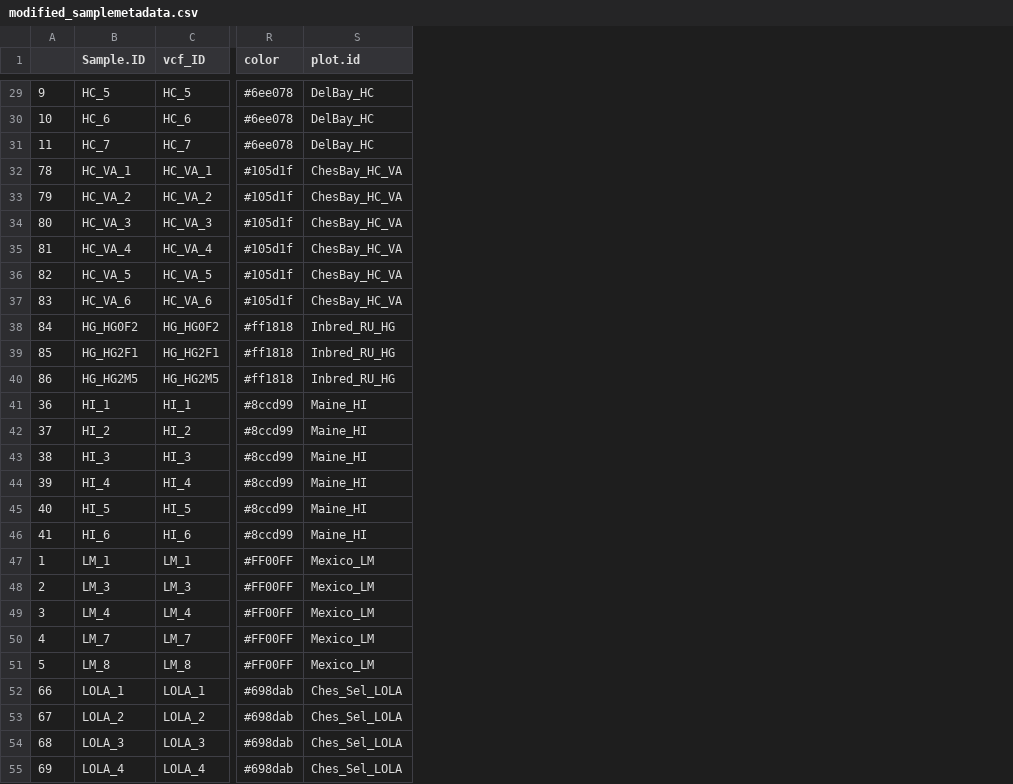
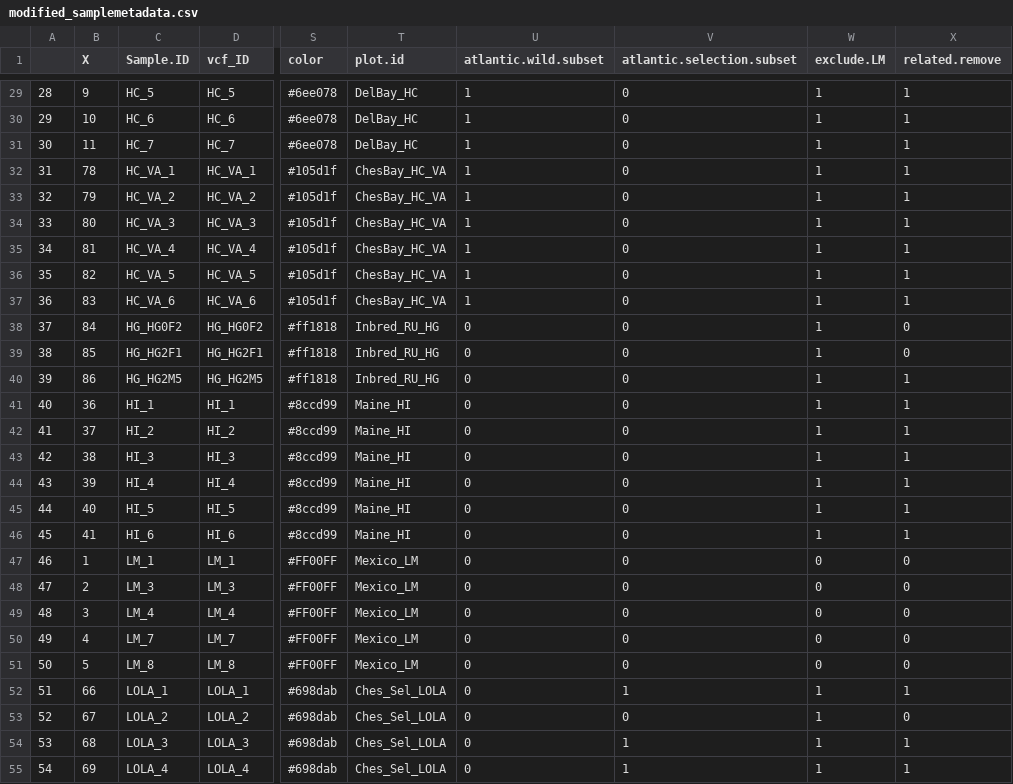
Before and after one commit to amyzyck/OysterGenomeProject, a CSV file: popstructureOutliers/data/modified_samplemetadata.csv, drawn as a sheet; only a part is shown, gaps mark what is left out; the diff covers the shown part only; the diff names each change by its address in the sheet, - before the commit and + after, or states it on an @@ line.

Commit message:
metadata columns added for subsets

```diff
--- a/popstructureOutliers/data/modified_samplemetadata.csv
+++ b/popstructureOutliers/data/modified_samplemetadata.csv
+column B (X), rows 29-55: 9 | 10 | 11 | 78 | 79 | 80 | 81 | 82 | 83 | 84 | 85 | 86 | 36 | 37 | 38 | 39 | 40 | 41 | 1 | 2 | 3 | 4 | 5 | 66 | 67 | 68 | 69
+column U (atlantic.wild.subset), rows 29-55: 1 | 1 | 1 | 1 | 1 | 1 | 1 | 1 | 1 | 0 | 0 | 0 | 0 | 0 | 0 | 0 | 0 | 0 | 0 | 0 | 0 | 0 | 0 | 0 | 0 | 0 | 0
+column V (atlantic.selection.subset), rows 29-55: 0 | 0 | 0 | 0 | 0 | 0 | 0 | 0 | 0 | 0 | 0 | 0 | 0 | 0 | 0 | 0 | 0 | 0 | 0 | 0 | 0 | 0 | 0 | 1 | 0 | 1 | 1
+column W (exclude.LM), rows 29-55: 1 | 1 | 1 | 1 | 1 | 1 | 1 | 1 | 1 | 1 | 1 | 1 | 1 | 1 | 1 | 1 | 1 | 1 | 0 | 0 | 0 | 0 | 0 | 1 | 1 | 1 | 1
+column X (related.remove), rows 29-55: 1 | 1 | 1 | 1 | 1 | 1 | 1 | 1 | 1 | 0 | 0 | 1 | 1 | 1 | 1 | 1 | 1 | 1 | 0 | 0 | 0 | 0 | 0 | 1 | 0 | 1 | 1
-A29: 9
+A29: 28
-A30: 10
+A30: 29
-A31: 11
+A31: 30
-A32: 78
+A32: 31
-A33: 79
+A33: 32
-A34: 80
+A34: 33
-A35: 81
+A35: 34
-A36: 82
+A36: 35
-A37: 83
+A37: 36
-A38: 84
+A38: 37
-A39: 85
+A39: 38
-A40: 86
+A40: 39
-A41: 36
+A41: 40
-A42: 37
+A42: 41
-A43: 38
+A43: 42
-A44: 39
+A44: 43
-A45: 40
+A45: 44
-A46: 41
+A46: 45
-A47: 1
+A47: 46
-A48: 2
+A48: 47
-A49: 3
+A49: 48
-A50: 4
+A50: 49
-A51: 5
+A51: 50
-A52: 66
+A52: 51
-A53: 67
+A53: 52
-A54: 68
+A54: 53
-A55: 69
+A55: 54
```
Also changed, not shown: 63 edited cells elsewhere in this file.
